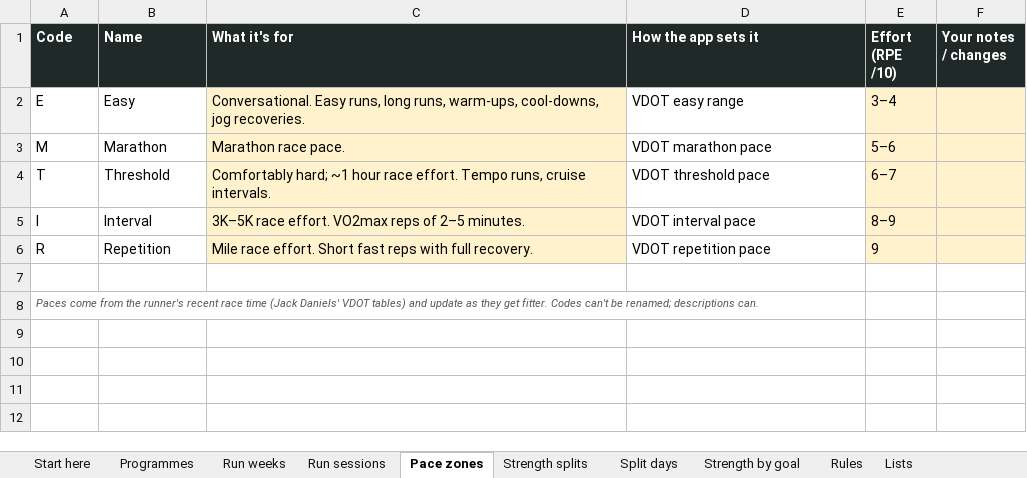
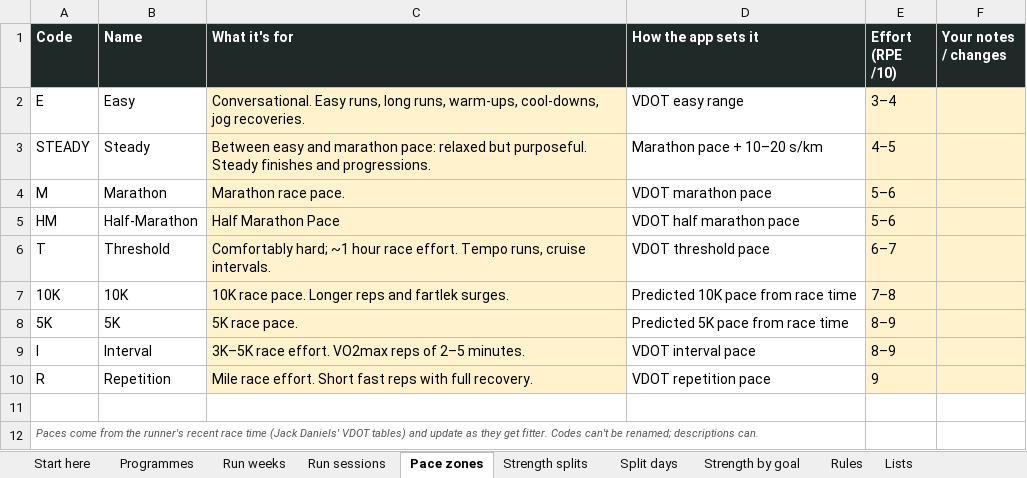
Before and after one commit to georgeodwyer/New-Fitness-App, an Excel workbook: programmes/Kinetix Programmes.xlsx, sheet Pace zones, drawn as a sheet; values as stored, in another font and other column widths than the file's, no borders; the diff names each change by its address in the sheet, - before the commit and + after, or states it on an @@ line.

```diff
--- a/programmes/Kinetix Programmes.xlsx (sheet Pace zones)
+++ b/programmes/Kinetix Programmes.xlsx (sheet Pace zones)
+row 3: STEADY | Steady | Between easy and marathon pace: relaxed but purposeful. Steady finishes and progressions. | Marathon pace + 10–20 s/km | 4–5
+row 5: HM | Half-Marathon | Half Marathon Pace | VDOT half marathon pace | 5–6
+row 7: 10K | 10K | 10K race pace. Longer reps and fartlek surges. | Predicted 10K pace from race time | 7–8
+row 8: 5K | 5K | 5K race pace. | Predicted 5K pace from race time | 8–9
```
Also changed, not shown: sheet Run sessions, sheet Start here, sheet Run weeks, sheet Lists, sheet Programmes, formulas that keep their value, 9 other files.
